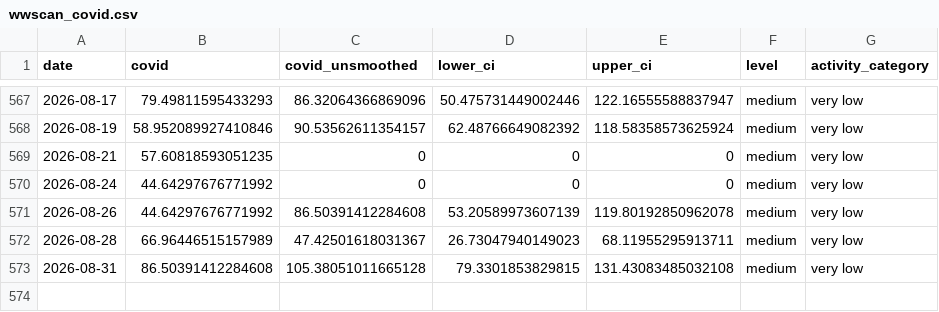
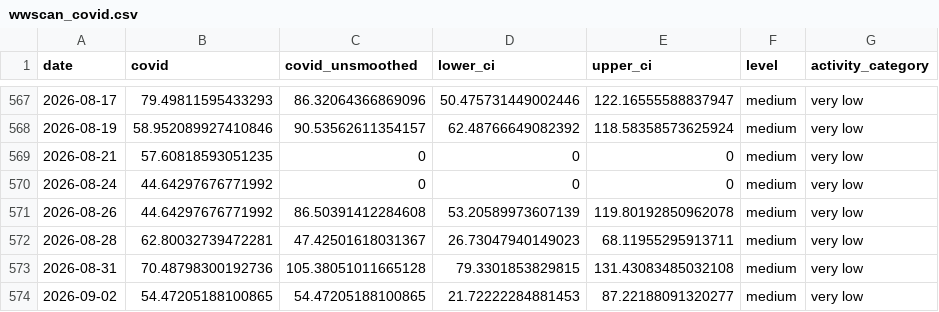
Before and after one commit to smach/biobot_mwra, a CSV file: data/processed/wwscan_covid.csv, drawn as a sheet; only a part is shown, gaps mark what is left out.

```diff
--- a/data/processed/wwscan_covid.csv
+++ b/data/processed/wwscan_covid.csv
@@ -571,3 +571,4 @@ date,covid,covid_unsmoothed,lower_ci,upper_ci,level,activity_category
 2026-08-26,44.64297676771992,86.50391412284608,53.20589973607139,119.80192850962078,medium,very low
-2026-08-28,66.96446515157989,47.42501618031367,26.73047940149023,68.11955295913711,medium,very low
-2026-08-31,86.50391412284608,105.38051011665128,79.3301853829815,131.43083485032108,medium,very low
+2026-08-28,62.80032739472281,47.42501618031367,26.73047940149023,68.11955295913711,medium,very low
+2026-08-31,70.48798300192736,105.38051011665128,79.3301853829815,131.43083485032108,medium,very low
+2026-09-02,54.47205188100865,54.47205188100865,21.72222284881453,87.22188091320277,medium,very low
```
Also changed, not shown: docs/data/wwscan_covid.csv, 2 other files.
